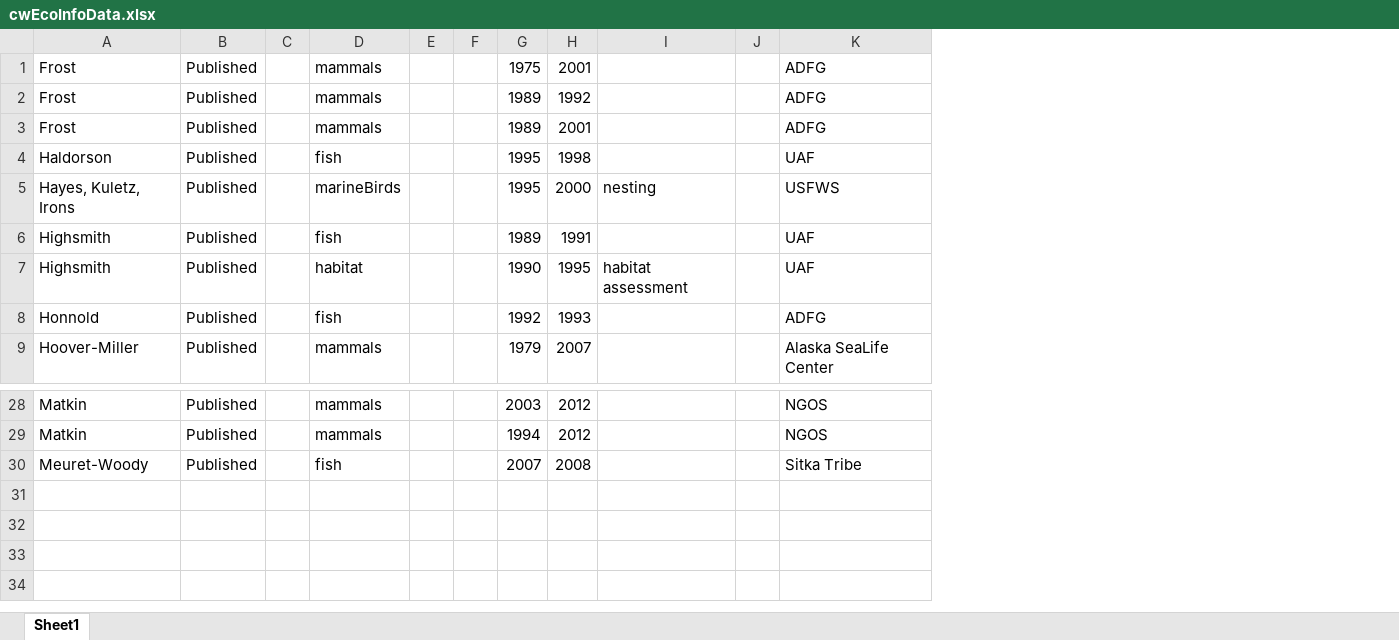
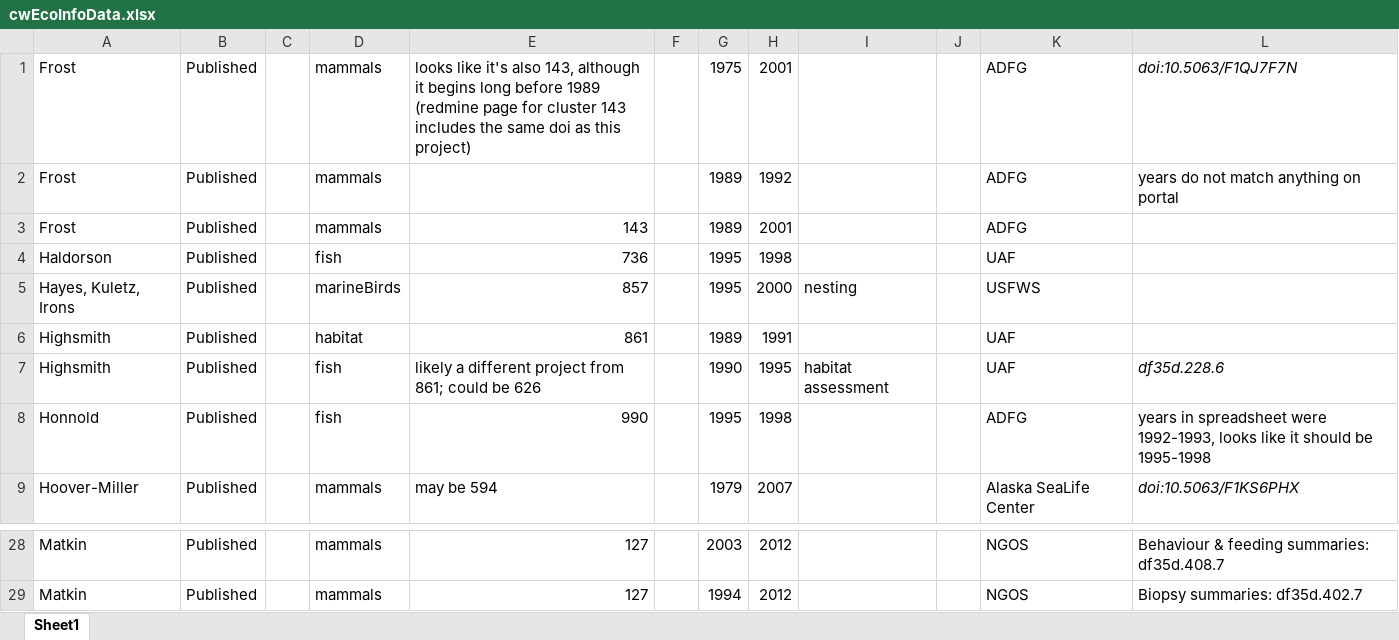
Before and after one commit to couture322/ecoInfoPaper, an Excel workbook: data/cwEcoInfoData.xlsx, sheet Sheet1, drawn as a sheet; only a part is shown, gaps mark what is left out; values as stored, in another font and other column widths than the file's, no borders; removed rows and columns are numbered as before the commit, all else as after; the diff names each change by its address in the sheet, - before the commit and + after, or states it on an @@ line.

Commit message:
added cluster numbers

```diff
--- a/data/cwEcoInfoData.xlsx (sheet Sheet1)
+++ b/data/cwEcoInfoData.xlsx (sheet Sheet1)
-column E, empty
+column E, rows 1-9: looks like it's also 143, although it begins long before 1989 (redmine page for cluster 143 includes the same doi as this project) |  | 143 | 736 | 857 | 861 | likely a different project from 861; could be 626 | 990 | may be 594; rows 28-29: 127 | 127
+column L, rows 1-9: doi:10.5063/F1QJ7F7N | years do not match anything on portal |  |  |  |  | df35d.228.6 | years in spreadsheet were 1992-1993, looks like it should be 1995-1998 | doi:10.5063/F1KS6PHX; rows 28-29: Behaviour & feeding summaries: df35d.408.7 | Biopsy summaries: df35d.402.7
-D6: fish
+D6: habitat
-D7: habitat
+D7: fish
-G8: 1992
+G8: 1995
-H8: 1993
+H8: 1998
-row 30: Meuret-Woody | Published |  | fish |  |  | 2007 | 2008 |  |  | Sitka Tribe
```
